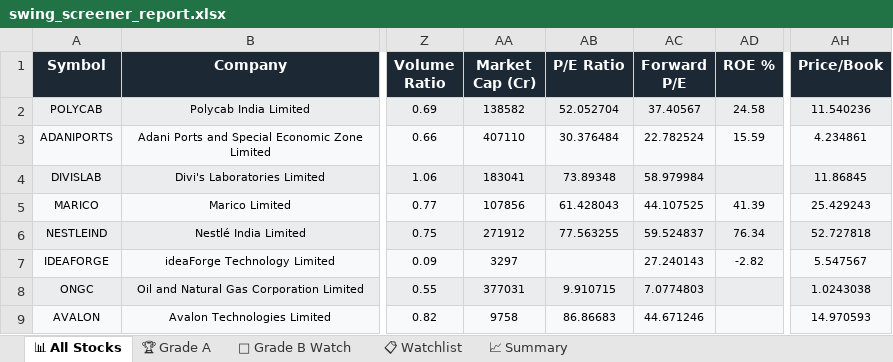
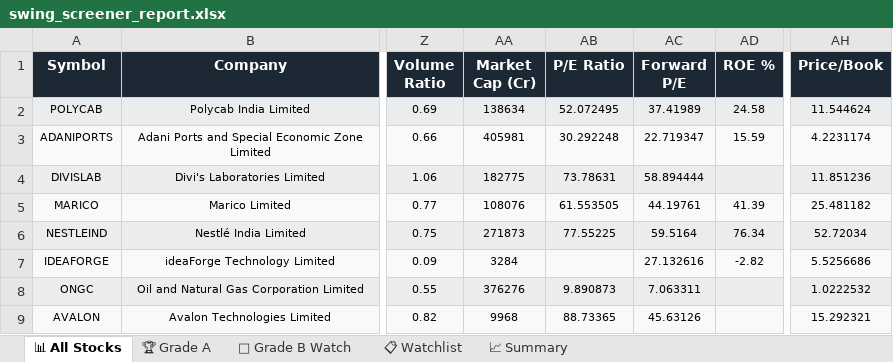
Before and after one commit to sashokkumars-sys/swing-screener, an Excel workbook: output/swing_screener_report.xlsx, sheet 📊 All Stocks, drawn as a sheet; only a part is shown, gaps mark what is left out; values as stored, in another font and other column widths than the file's, no borders; the diff covers the shown part only; the diff names each change by its address in the sheet, - before the commit and + after, or states it on an @@ line.

Commit message:
📈 Daily Screener Report — 20-May-2026 13:08 IST

```diff
--- a/output/swing_screener_report.xlsx (sheet 📊 All Stocks)
+++ b/output/swing_screener_report.xlsx (sheet 📊 All Stocks)
-AA2 (Market Cap (Cr)): 138582
+AA2 (Market Cap (Cr)): 138634
-AB2 (P/E Ratio): 52.052704
+AB2 (P/E Ratio): 52.072495
-AC2 (Forward P/E): 37.40567
+AC2 (Forward P/E): 37.41989
-AH2 (Price/Book): 11.540236
+AH2 (Price/Book): 11.544624
-AA3 (Market Cap (Cr)): 407110
+AA3 (Market Cap (Cr)): 405981
-AB3 (P/E Ratio): 30.376484
+AB3 (P/E Ratio): 30.292248
-AC3 (Forward P/E): 22.782524
+AC3 (Forward P/E): 22.719347
-AH3 (Price/Book): 4.234861
+AH3 (Price/Book): 4.2231174
-AA4 (Market Cap (Cr)): 183041
+AA4 (Market Cap (Cr)): 182775
-AB4 (P/E Ratio): 73.89348
+AB4 (P/E Ratio): 73.78631
-AC4 (Forward P/E): 58.979984
+AC4 (Forward P/E): 58.894444
-AH4 (Price/Book): 11.86845
+AH4 (Price/Book): 11.851236
-AA5 (Market Cap (Cr)): 107856
+AA5 (Market Cap (Cr)): 108076
-AB5 (P/E Ratio): 61.428043
+AB5 (P/E Ratio): 61.553505
-AC5 (Forward P/E): 44.107525
+AC5 (Forward P/E): 44.19761
-AH5 (Price/Book): 25.429243
+AH5 (Price/Book): 25.481182
-AA6 (Market Cap (Cr)): 271912
+AA6 (Market Cap (Cr)): 271873
-AB6 (P/E Ratio): 77.563255
+AB6 (P/E Ratio): 77.55225
-AC6 (Forward P/E): 59.524837
+AC6 (Forward P/E): 59.5164
-AH6 (Price/Book): 52.727818
+AH6 (Price/Book): 52.72034
-AA7 (Market Cap (Cr)): 3297
+AA7 (Market Cap (Cr)): 3284
-AC7 (Forward P/E): 27.240143
+AC7 (Forward P/E): 27.132616
-AH7 (Price/Book): 5.547567
+AH7 (Price/Book): 5.5256686
-AA8 (Market Cap (Cr)): 377031
+AA8 (Market Cap (Cr)): 376276
-AB8 (P/E Ratio): 9.910715
+AB8 (P/E Ratio): 9.890873
-AC8 (Forward P/E): 7.0774803
+AC8 (Forward P/E): 7.063311
-AH8 (Price/Book): 1.0243038
+AH8 (Price/Book): 1.0222532
-AA9 (Market Cap (Cr)): 9758
+AA9 (Market Cap (Cr)): 9968
-AB9 (P/E Ratio): 86.86683
+AB9 (P/E Ratio): 88.73365
-AC9 (Forward P/E): 44.671246
+AC9 (Forward P/E): 45.63126
-AH9 (Price/Book): 14.970593
+AH9 (Price/Book): 15.292321
```
Also changed, not shown: 128 edited cells elsewhere in this sheet, sheet 👀 Grade B Watch, sheet 📋 Watchlist, sheet 📈 Summary, 2 other files.
